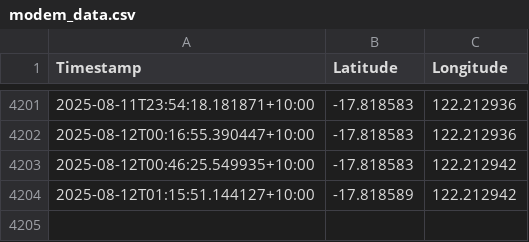
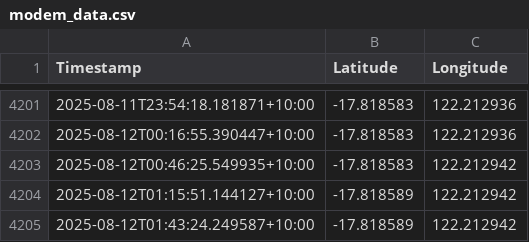
Before and after one commit to nelmzy/GPS-MAP, a CSV file: modem_data.csv, drawn as a sheet; only a part is shown, gaps mark what is left out.

```diff
--- a/modem_data.csv
+++ b/modem_data.csv
@@ -4204 +4204,2 @@ Timestamp,Latitude,Longitude
 2025-08-12T01:15:51.144127+10:00,-17.818589,122.212942
+2025-08-12T01:43:24.249587+10:00,-17.818589,122.212942
```
